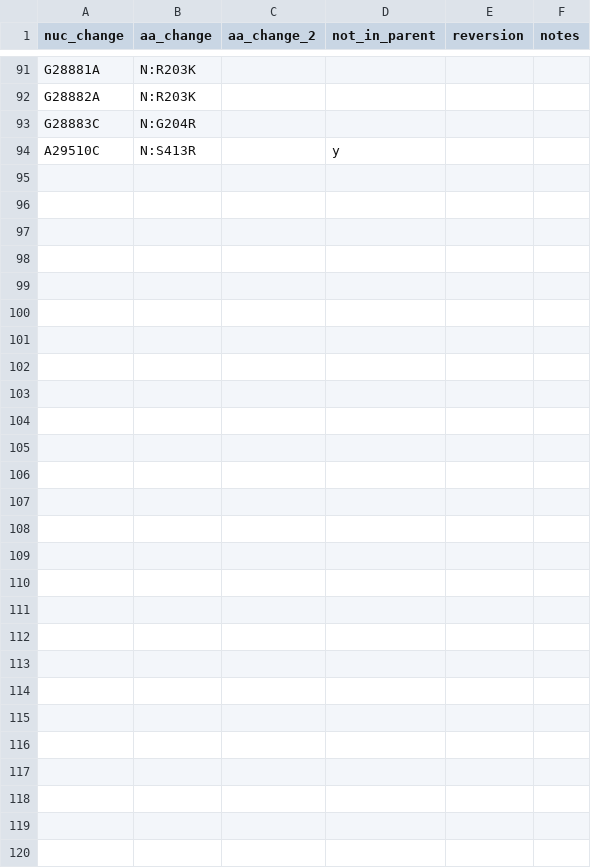
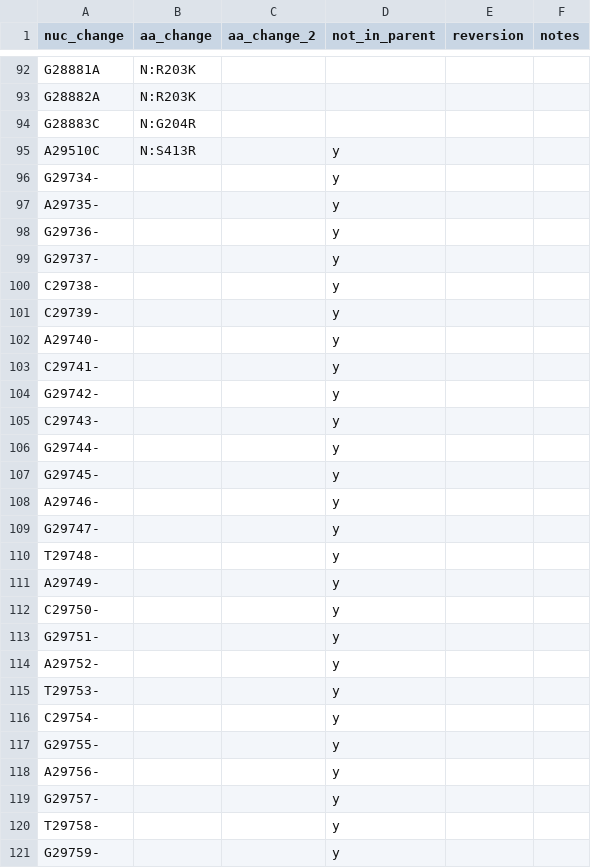
Before and after one commit to hodcroftlab/covariants, a TSV file: defining_mutations/21L.Omicron.tsv, drawn as a sheet; only a part is shown, gaps mark what is left out; the diff covers the shown part only; the diff names each change by its address in the sheet, - before the commit and + after, or states it on an @@ line.

```diff
--- a/defining_mutations/21L.Omicron.tsv
+++ b/defining_mutations/21L.Omicron.tsv
+row 96: G29734- |  |  | y
+row 97: A29735- |  |  | y
+row 98: G29736- |  |  | y
+row 99: G29737- |  |  | y
+row 100: C29738- |  |  | y
+row 101: C29739- |  |  | y
+row 102: A29740- |  |  | y
+row 103: C29741- |  |  | y
+row 104: G29742- |  |  | y
+row 105: C29743- |  |  | y
+row 106: G29744- |  |  | y
+row 107: G29745- |  |  | y
+row 108: A29746- |  |  | y
+row 109: G29747- |  |  | y
+row 110: T29748- |  |  | y
+row 111: A29749- |  |  | y
+row 112: C29750- |  |  | y
+row 113: G29751- |  |  | y
+row 114: A29752- |  |  | y
+row 115: T29753- |  |  | y
+row 116: C29754- |  |  | y
+row 117: G29755- |  |  | y
+row 118: A29756- |  |  | y
+row 119: G29757- |  |  | y
+row 120: T29758- |  |  | y
+row 121: G29759- |  |  | y
```
Also changed, not shown: 1 added row elsewhere in this file, 1 other file.
